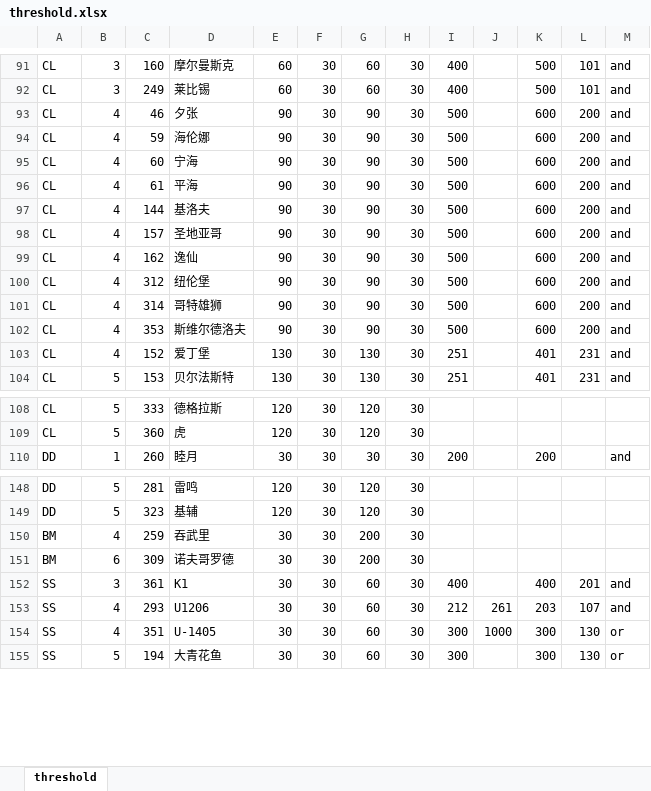
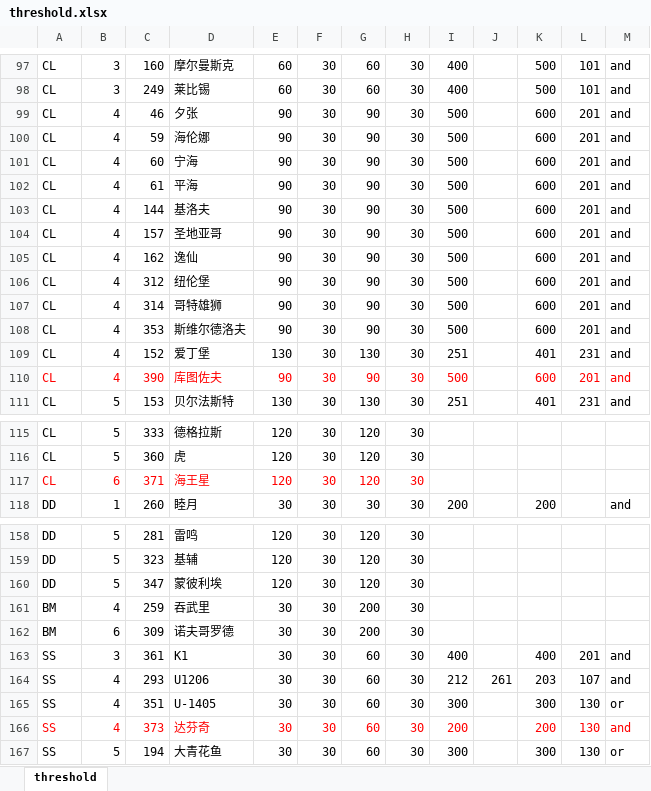
Before and after one commit to zjsnr/zjsnr.github.io, an Excel workbook: src/threshold_calc/threshold.xlsx, sheet threshold, drawn as a sheet; only a part is shown, gaps mark what is left out; values as stored, in another font and other column widths than the file's, no borders; addresses are those after the commit; the diff covers the shown part only; the diff names each change by its address in the sheet, - before the commit and + after, or states it on an @@ line.

```diff
--- a/src/threshold_calc/threshold.xlsx (sheet threshold)
+++ b/src/threshold_calc/threshold.xlsx (sheet threshold)
-L99:L108: 200
+L99:L108: 201
+row 110: CL | 4 | 390 | 库图佐夫 | 90 | 30 | 90 | 30 | 500 |  | 600 | 201 | and
+row 117: CL | 6 | 371 | 海王星 | 120 | 30 | 120 | 30
+row 160: DD | 5 | 347 | 蒙彼利埃 | 120 | 30 | 120 | 30
-J165: 1000
+J165: (empty)
+row 166: SS | 4 | 373 | 达芬奇 | 30 | 30 | 60 | 30 | 200 |  | 200 | 130 | and
```
Also changed, not shown: 9 added rows, 6 edited cells and cell formats elsewhere in this sheet, 5 other files.
